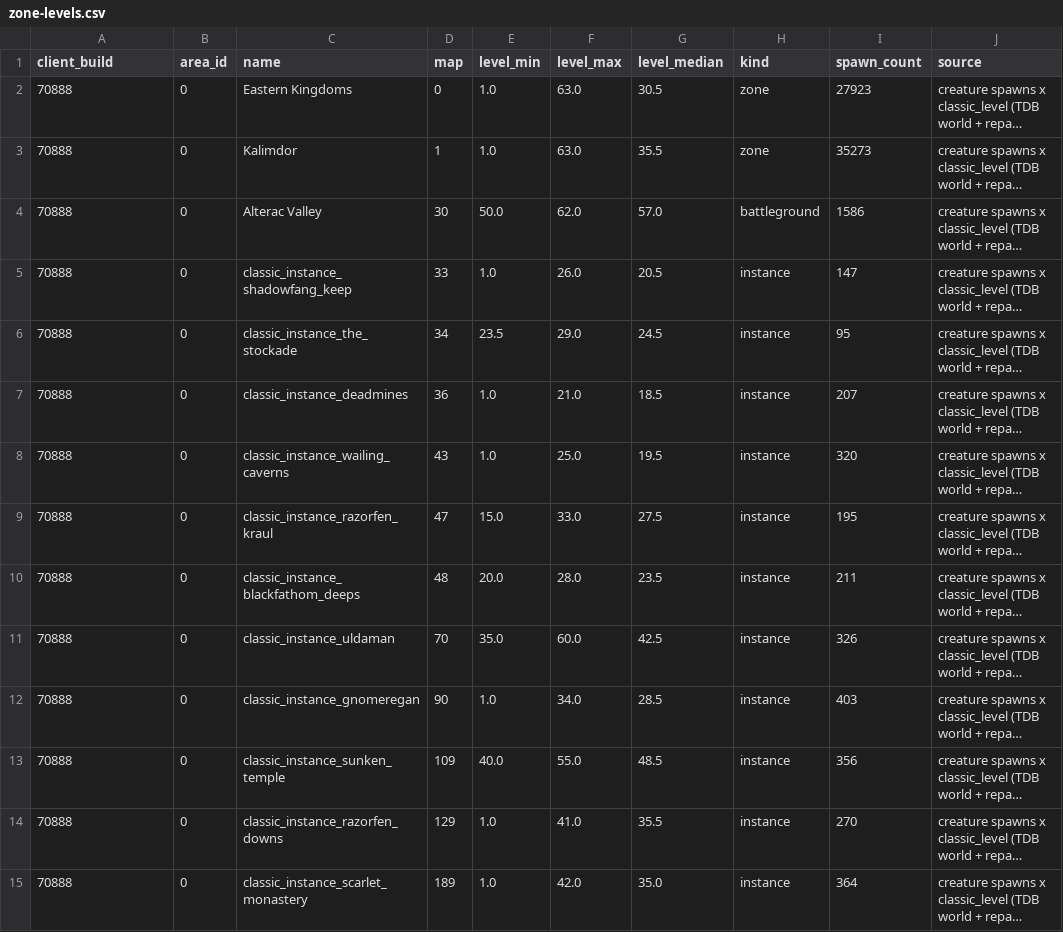
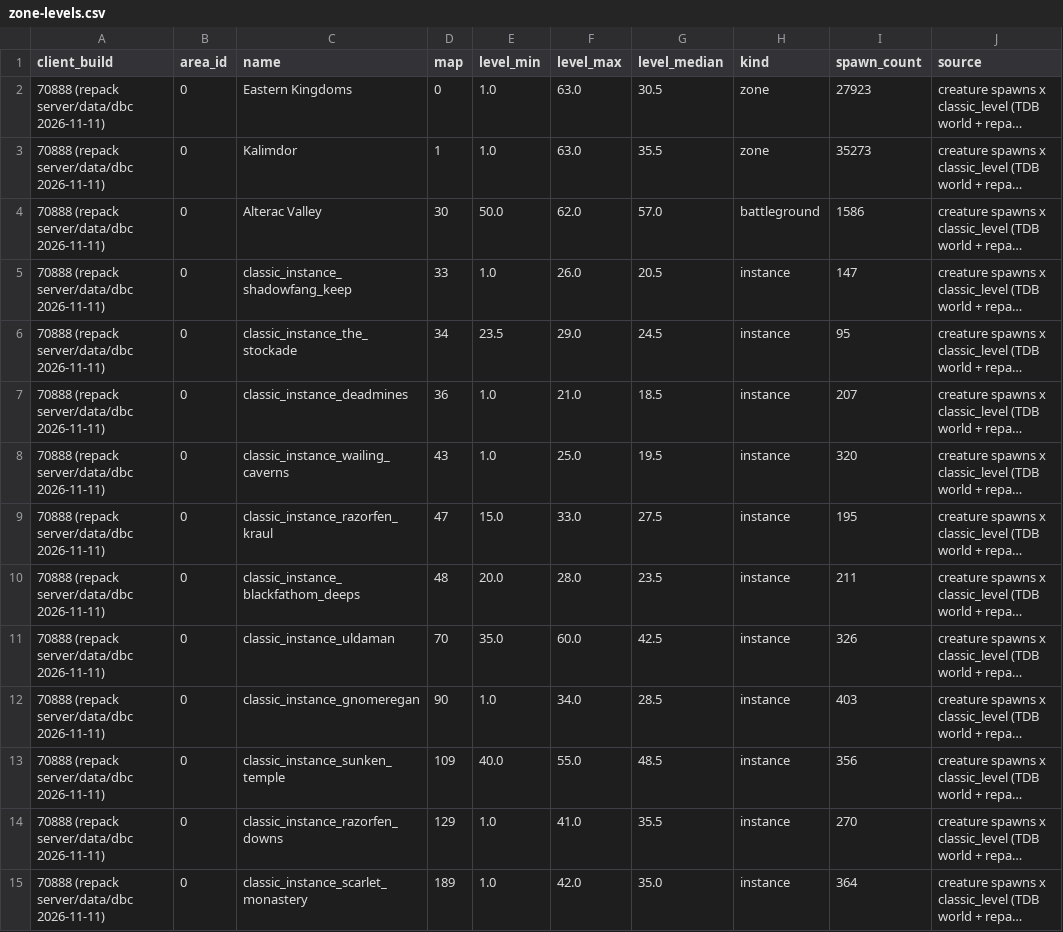
Before and after one commit to pjerra/TortoiseBots, a CSV file: forever/data/waterys/zone-levels.csv, drawn as a sheet; only a part is shown; long unchanged cells end in …; the diff covers the shown part only; the diff names each change by its address in the sheet, - before the commit and + after, or states it on an @@ line.

Commit message:
Round 7 data: recipes, mounts/pets, conf dist, class notes, build tags

```diff
--- a/forever/data/waterys/zone-levels.csv
+++ b/forever/data/waterys/zone-levels.csv
-A2:A15 (client_build): 70888
+A2:A15 (client_build): 70888 (repack server/data/dbc 2026-11-11)
```
Also changed, not shown: 24 edited cells elsewhere in this file, 17 other files.
